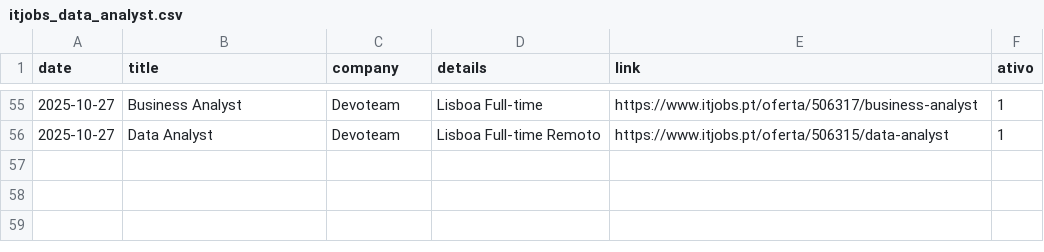
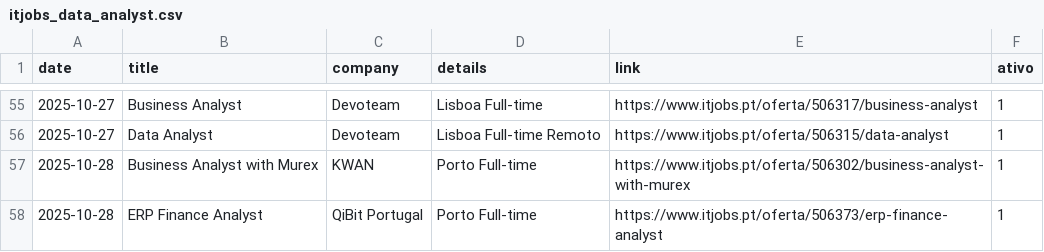
Before and after one commit to E-man85/itjobs-data-automation, a CSV file: itjobs_data_analyst.csv, drawn as a sheet; only a part is shown, gaps mark what is left out; the diff names each change by its address in the sheet, - before the commit and + after, or states it on an @@ line.

```diff
--- a/itjobs_data_analyst.csv
+++ b/itjobs_data_analyst.csv
+row 57: 2025-10-28 | Business Analyst with Murex | KWAN | Porto Full-time | https://www.itjobs.pt/oferta/506302/business-analyst-with-murex | 1
+row 58: 2025-10-28 | ERP Finance Analyst | QiBit Portugal | Porto Full-time | https://www.itjobs.pt/oferta/506373/erp-finance-analyst | 1
```
